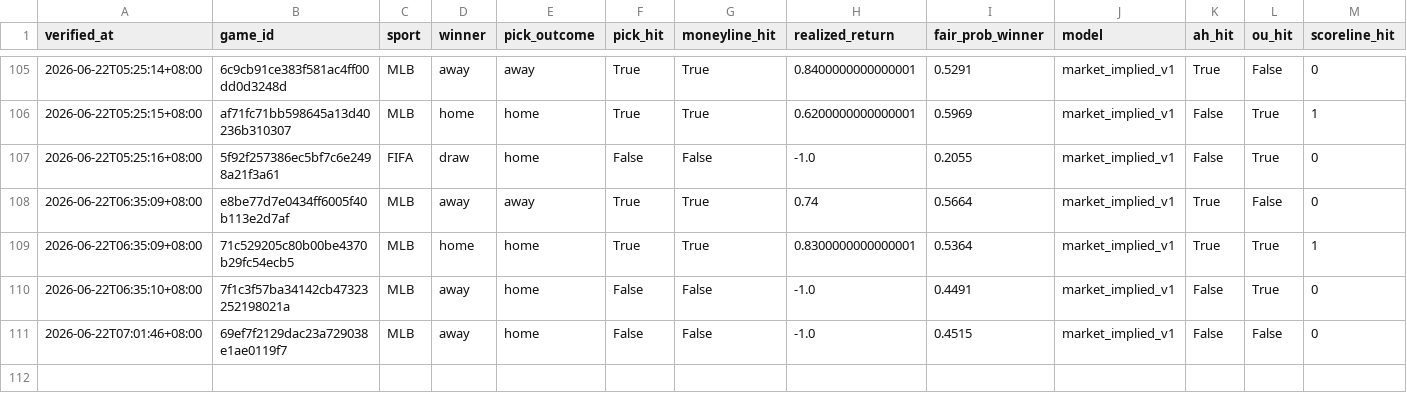
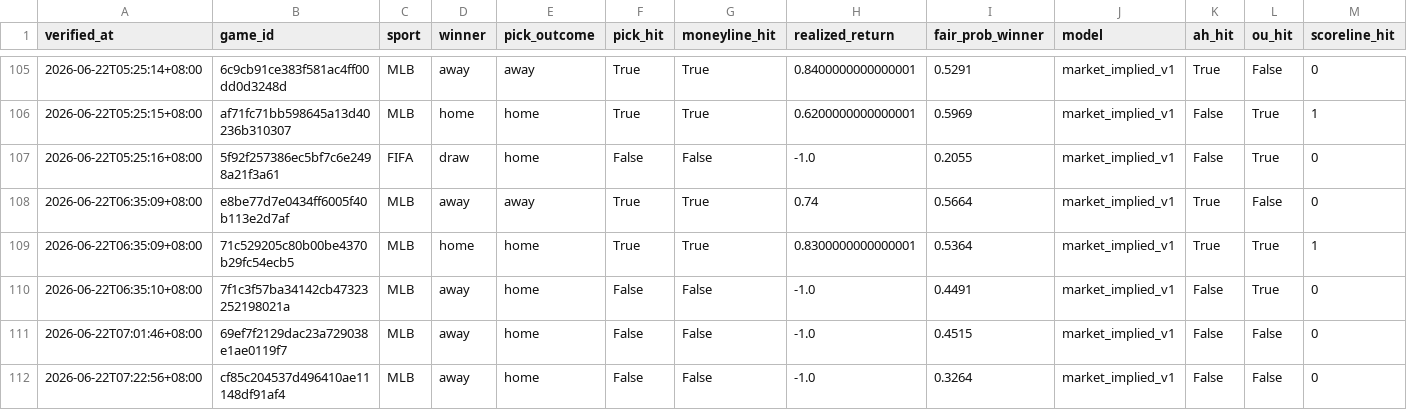
Before and after one commit to Chun427/sports-prediction-botv3, a CSV file: verified_history.csv, drawn as a sheet; only a part is shown, gaps mark what is left out; rows hold the shown columns only; the diff names each change by its address in the sheet, - before the commit and + after, or states it on an @@ line.

```diff
--- a/verified_history.csv
+++ b/verified_history.csv
+row 112: 2026-06-22T07:22:56+08:00 | cf85c204537d496410ae11148df91af4 | MLB | away | home | False | False | -1.0 | 0.3264 | market_implied_v1 | False | False | 0
```
Also changed, not shown: 2 other files.
